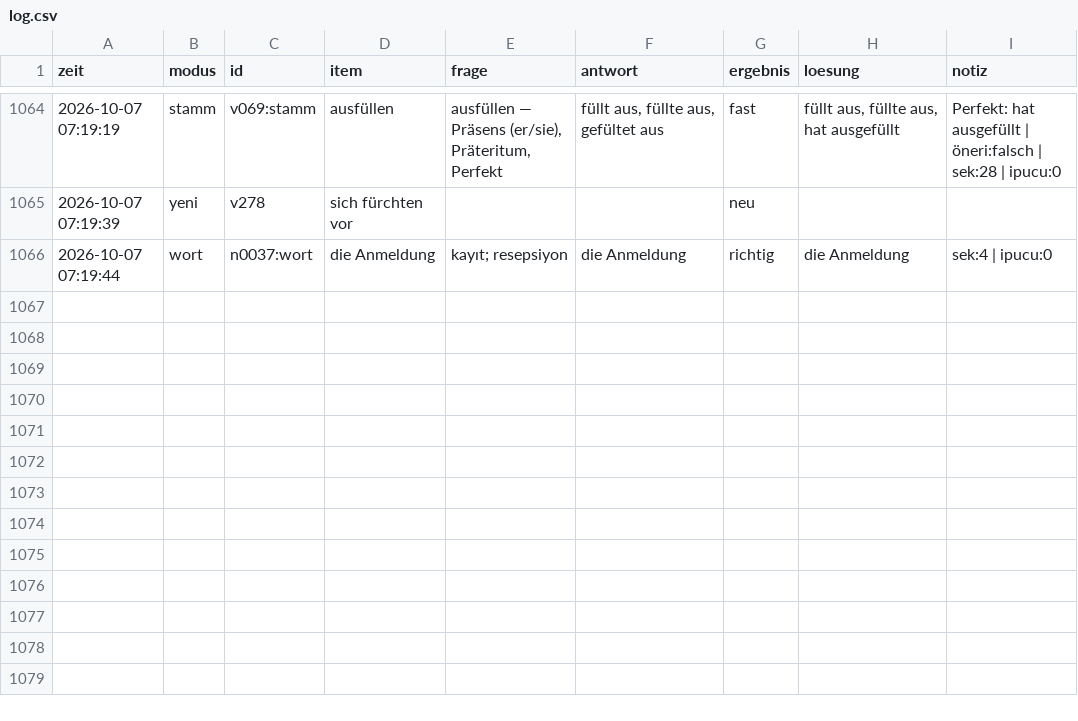
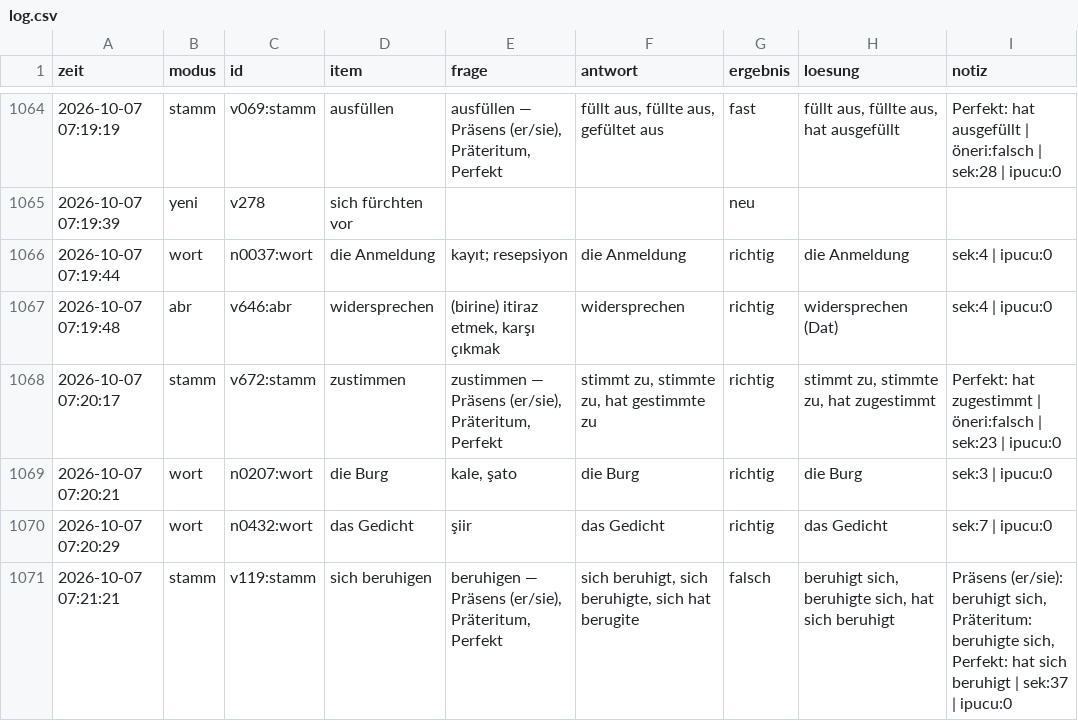
Before and after one commit to mahmutarsla/Almanca-Tekrar, a CSV file: log/log.csv, drawn as a sheet; only a part is shown, gaps mark what is left out; the diff names each change by its address in the sheet, - before the commit and + after, or states it on an @@ line.

Commit message:
log: 5 cevap

```diff
--- a/log/log.csv
+++ b/log/log.csv
+row 1067: 2026-10-07 07:19:48 | abr | v646:abr | widersprechen | (birine) itiraz etmek, karşı çıkmak | widersprechen | richtig | widersprechen (Dat) | sek:4 | ipucu:0
+row 1068: 2026-10-07 07:20:17 | stamm | v672:stamm | zustimmen | zustimmen — Präsens (er/sie), Präteritum, Perfekt | stimmt zu, stimmte zu, hat gestimmte zu | richtig | stimmt zu, stimmte zu, hat zugestimmt | Perfekt: hat zugestimmt | öneri:falsch | sek:23 | ipucu:0
+row 1069: 2026-10-07 07:20:21 | wort | n0207:wort | die Burg | kale, şato | die Burg | richtig | die Burg | sek:3 | ipucu:0
+row 1070: 2026-10-07 07:20:29 | wort | n0432:wort | das Gedicht | şiir | das Gedicht | richtig | das Gedicht | sek:7 | ipucu:0
+row 1071: 2026-10-07 07:21:21 | stamm | v119:stamm | sich beruhigen | beruhigen — Präsens (er/sie), Präteritum, Perfekt | sich beruhigt, sich beruhigte, sich hat berugite | falsch | beruhigt sich, beruhigte sich, hat sich beruhigt | Präsens (er/sie): beruhigt sich, Präteritum: beruhigte sich, Perfekt: hat sich beruhigt | sek:37 | ipucu:0
```
